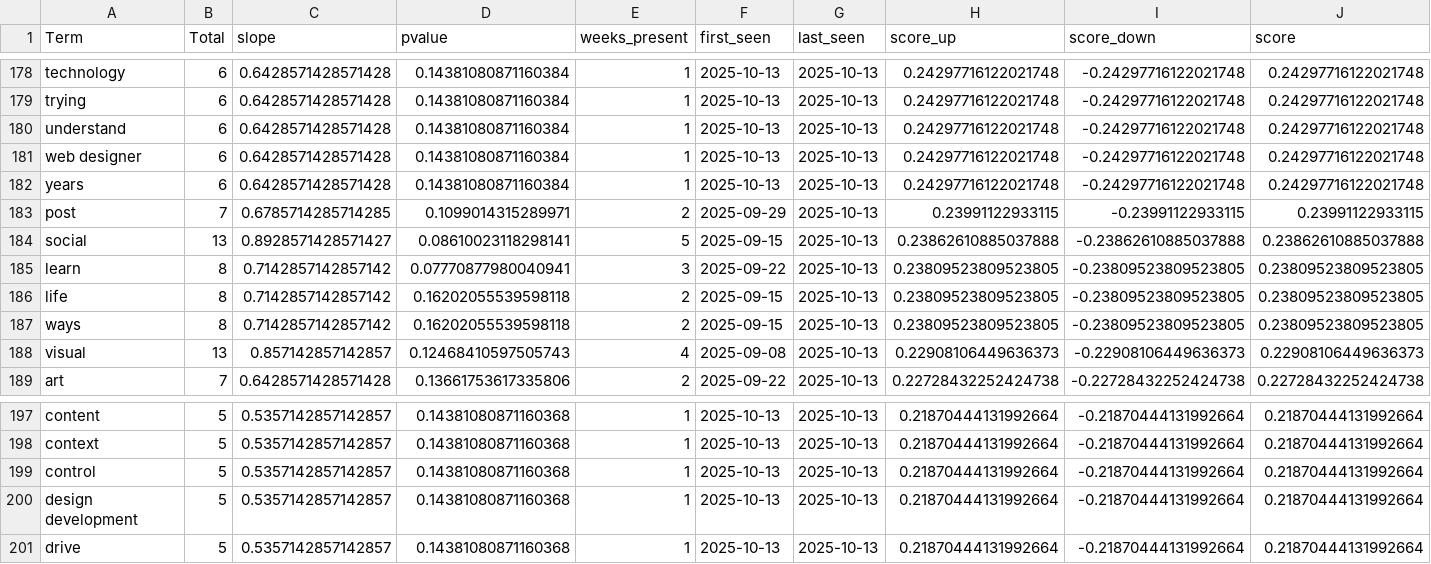
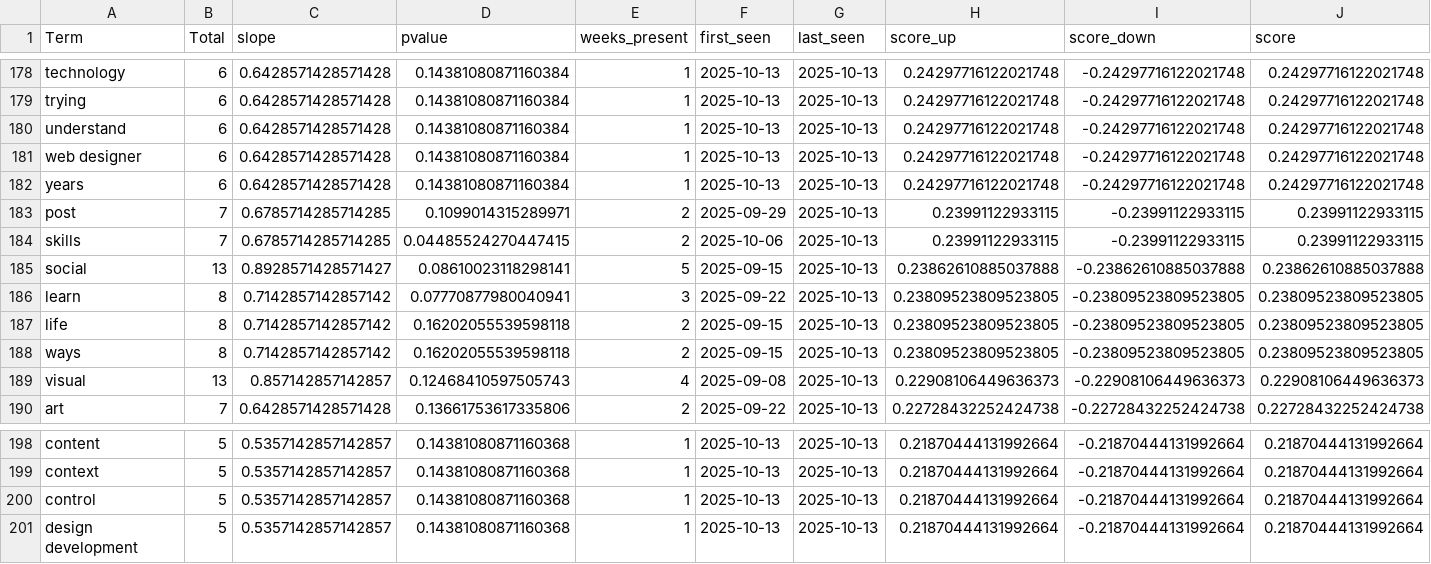
Before and after one commit to prettylittledata/prettylittledata, a CSV file: data/design_new_terms.csv, drawn as a sheet; only a part is shown, gaps mark what is left out.

```diff
--- a/data/design_new_terms.csv
+++ b/data/design_new_terms.csv
@@ -183,2 +183,3 @@ years,6,0.6428571428571428,0.14381080871160384,1,2025-10-13,2025-10-13,0.2429771
 post,7,0.6785714285714285,0.1099014315289971,2,2025-09-29,2025-10-13,0.23991122933115,-0.23991122933115,0.23991122933115
+skills,7,0.6785714285714285,0.04485524270447415,2,2025-10-06,2025-10-13,0.23991122933115,-0.23991122933115,0.23991122933115
 social,13,0.8928571428571427,0.08610023118298141,5,2025-09-15,2025-10-13,0.23862610885037888,-0.23862610885037888,0.23862610885037888
@@ -200,2 +201 @@ control,5,0.5357142857142857,0.14381080871160368,1,2025-10-13,2025-10-13,0.21870
 design development,5,0.5357142857142857,0.14381080871160368,1,2025-10-13,2025-10-13,0.21870444131992664,-0.21870444131992664,0.21870444131992664
-drive,5,0.5357142857142857,0.14381080871160368,1,2025-10-13,2025-10-13,0.21870444131992664,-0.21870444131992664,0.21870444131992664
```
Also changed, not shown: data/design_all_raw.csv, data/design_gnews_raw.csv, 3 other files.
